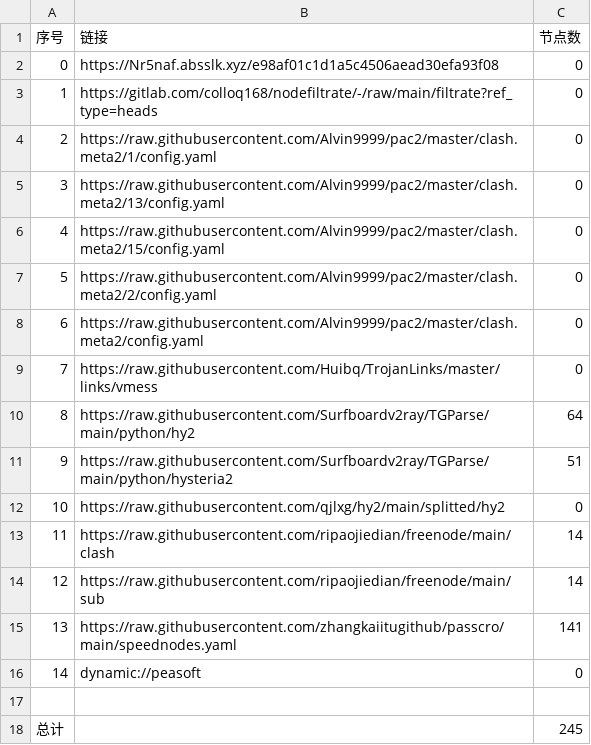
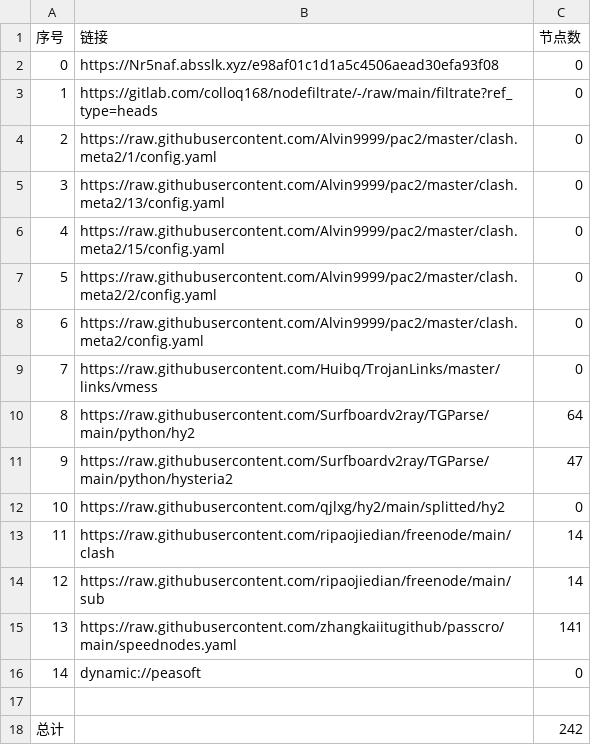
Before and after one commit to ggmsub/AutoMergePublicNodes, a CSV file: list_result.csv, drawn as a sheet.

```diff
--- a/list_result.csv
+++ b/list_result.csv
@@ -10,3 +10,3 @@
 8,https://raw.githubusercontent.com/Surfboardv2ray/TGParse/main/python/hy2,64
-9,https://raw.githubusercontent.com/Surfboardv2ray/TGParse/main/python/hysteria2,51
+9,https://raw.githubusercontent.com/Surfboardv2ray/TGParse/main/python/hysteria2,47
 10,https://raw.githubusercontent.com/qjlxg/hy2/main/splitted/hy2,0
@@ -17,2 +17,2 @@
 
-总计,,245
+总计,,242
```
Also changed, not shown: 6 other files.
